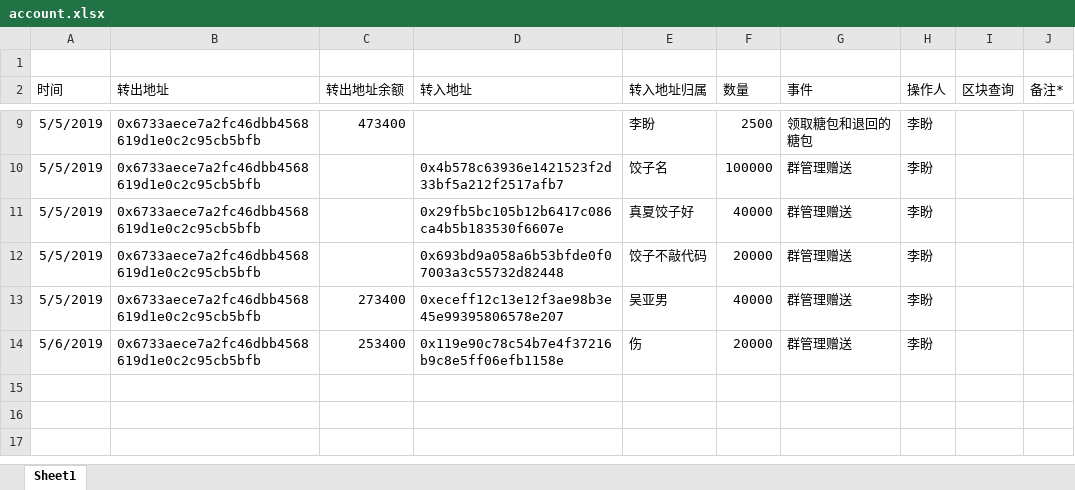
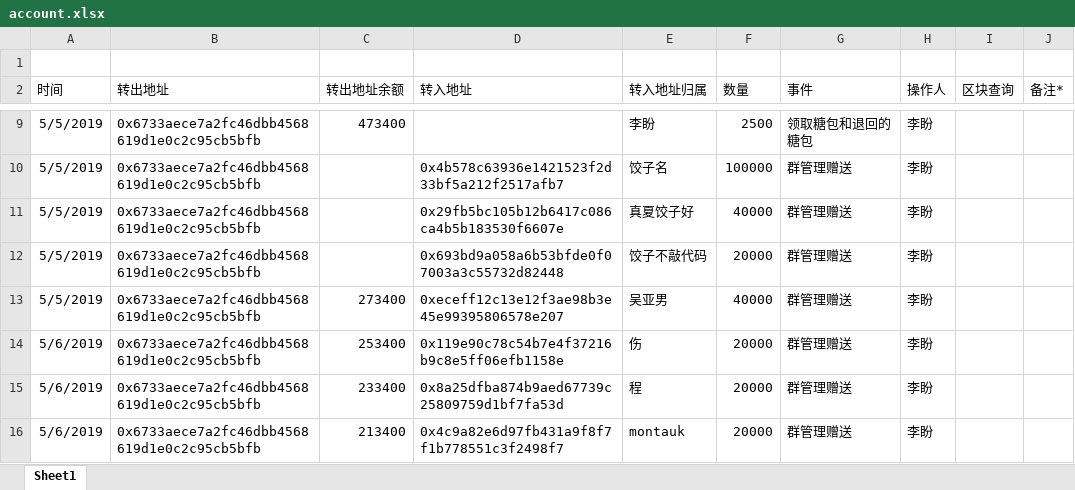
Before and after one commit to lipangit/JZT, an Excel workbook: account.xlsx, sheet Sheet1, drawn as a sheet; only a part is shown, gaps mark what is left out; values as stored, in another font and other column widths than the file's, no borders; the diff names each change by its address in the sheet, - before the commit and + after, or states it on an @@ line.

Commit message:
管理员赠送

```diff
--- a/account.xlsx (sheet Sheet1)
+++ b/account.xlsx (sheet Sheet1)
+row 15: 5/6/2019 | 0x6733aece7a2fc46dbb4568619d1e0c2c95cb5bfb | 233400 | 0x8a25dfba874b9aed67739c25809759d1bf7fa53d | 程 | 20000 | 群管理赠送 | 李盼
+row 16: 5/6/2019 | 0x6733aece7a2fc46dbb4568619d1e0c2c95cb5bfb | 213400 | 0x4c9a82e6d97fb431a9f8f7f1b778551c3f2498f7 | montauk | 20000 | 群管理赠送 | 李盼
```
